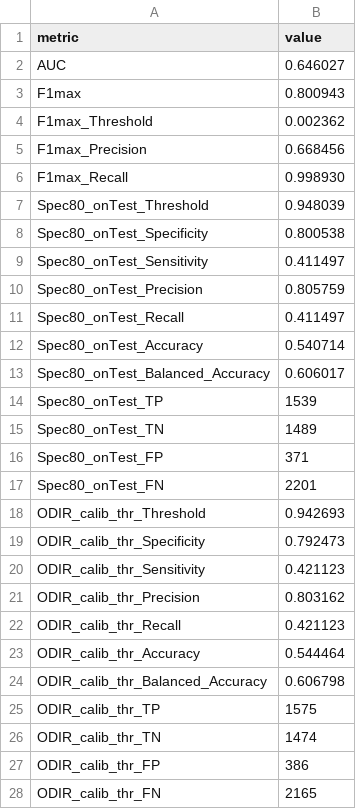
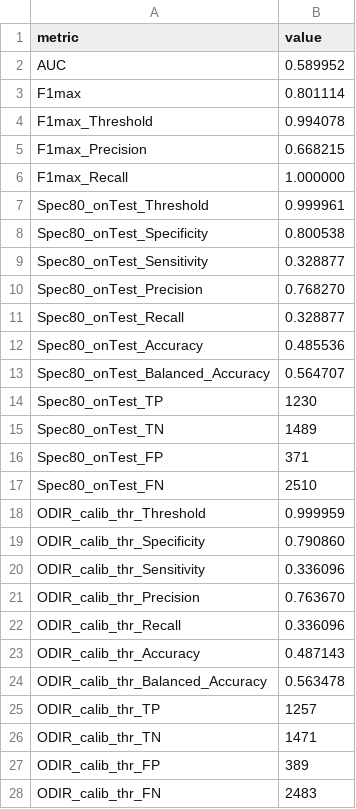
Before and after one commit to Durjoy001/Retinal-NeuralNET, a CSV file: results/External/ODIR-5K/SwinTiny/metrics_any_abnormal.csv, drawn as a sheet; only a part is shown; the diff covers the shown part only.

```diff
--- a/results/External/ODIR-5K/SwinTiny/metrics_any_abnormal.csv
+++ b/results/External/ODIR-5K/SwinTiny/metrics_any_abnormal.csv
@@ -1,28 +1,28 @@
 metric,value
-AUC,0.646027
-F1max,0.800943
-F1max_Threshold,0.002362
-F1max_Precision,0.668456
-F1max_Recall,0.998930
-Spec80_onTest_Threshold,0.948039
+AUC,0.589952
+F1max,0.801114
+F1max_Threshold,0.994078
+F1max_Precision,0.668215
+F1max_Recall,1.000000
+Spec80_onTest_Threshold,0.999961
 Spec80_onTest_Specificity,0.800538
-Spec80_onTest_Sensitivity,0.411497
-Spec80_onTest_Precision,0.805759
-Spec80_onTest_Recall,0.411497
-Spec80_onTest_Accuracy,0.540714
-Spec80_onTest_Balanced_Accuracy,0.606017
-Spec80_onTest_TP,1539
+Spec80_onTest_Sensitivity,0.328877
+Spec80_onTest_Precision,0.768270
+Spec80_onTest_Recall,0.328877
+Spec80_onTest_Accuracy,0.485536
+Spec80_onTest_Balanced_Accuracy,0.564707
+Spec80_onTest_TP,1230
 Spec80_onTest_TN,1489
 Spec80_onTest_FP,371
-Spec80_onTest_FN,2201
-ODIR_calib_thr_Threshold,0.942693
-ODIR_calib_thr_Specificity,0.792473
-ODIR_calib_thr_Sensitivity,0.421123
-ODIR_calib_thr_Precision,0.803162
-ODIR_calib_thr_Recall,0.421123
-ODIR_calib_thr_Accuracy,0.544464
-ODIR_calib_thr_Balanced_Accuracy,0.606798
-ODIR_calib_thr_TP,1575
-ODIR_calib_thr_TN,1474
-ODIR_calib_thr_FP,386
-ODIR_calib_thr_FN,2165
+Spec80_onTest_FN,2510
+ODIR_calib_thr_Threshold,0.999959
+ODIR_calib_thr_Specificity,0.790860
+ODIR_calib_thr_Sensitivity,0.336096
+ODIR_calib_thr_Precision,0.763670
+ODIR_calib_thr_Recall,0.336096
+ODIR_calib_thr_Accuracy,0.487143
+ODIR_calib_thr_Balanced_Accuracy,0.563478
+ODIR_calib_thr_TP,1257
+ODIR_calib_thr_TN,1471
+ODIR_calib_thr_FP,389
+ODIR_calib_thr_FN,2483
```
Also changed, not shown: 1 added row and 8 edited cells elsewhere in this file, results/External/ODIR-5K/ViTSmall/metrics_any_abnormal.csv, 3 other files.
